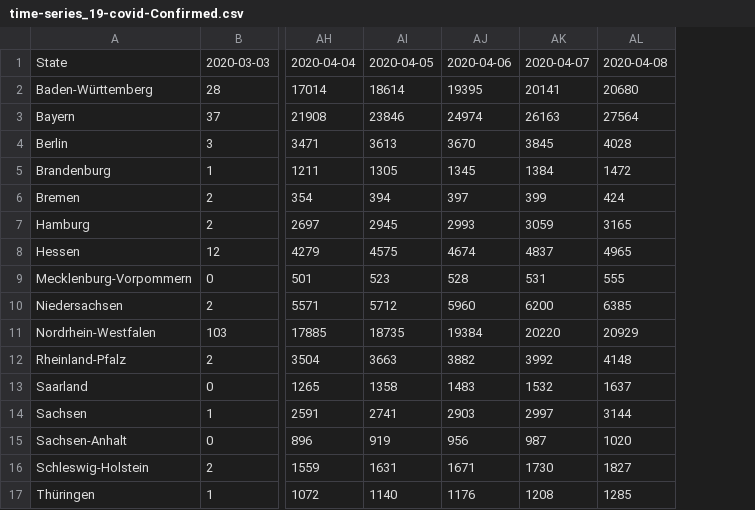
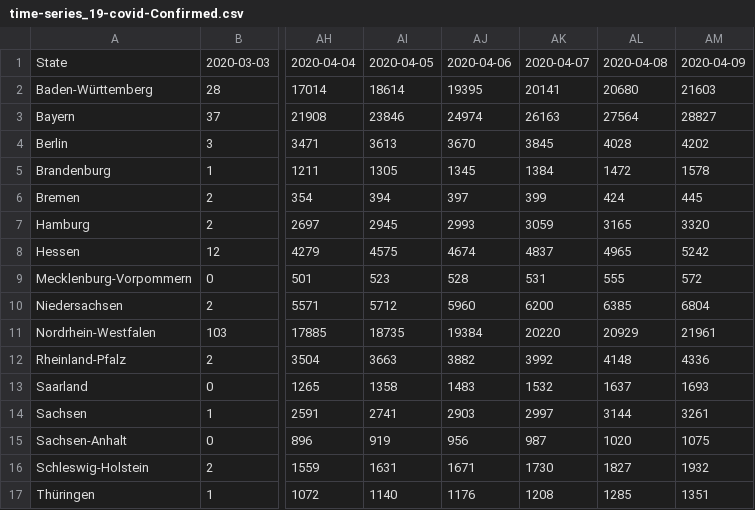
Before and after one commit to micgro42/COVID-19-DE, a CSV file: time_series/time-series_19-covid-Confirmed.csv, drawn as a sheet; only a part is shown, gaps mark what is left out; the diff names each change by its address in the sheet, - before the commit and + after, or states it on an @@ line.

Commit message:
Add data for 2020-04-09
Source:
https://web.archive.org/web/20200409111622/https://www.rki.de/DE/Content/InfAZ/N/Neuartiges_Coronavirus/Fallzahlen.html

```diff
--- a/time_series/time-series_19-covid-Confirmed.csv
+++ b/time_series/time-series_19-covid-Confirmed.csv
+column AM, rows 1-17: 2020-04-09 | 21603 | 28827 | 4202 | 1578 | 445 | 3320 | 5242 | 572 | 6804 | 21961 | 4336 | 1693 | 3261 | 1075 | 1932 | 1351
```
Also changed, not shown: time_series/time-series_19-covid-Deaths.csv, 1 other file.
